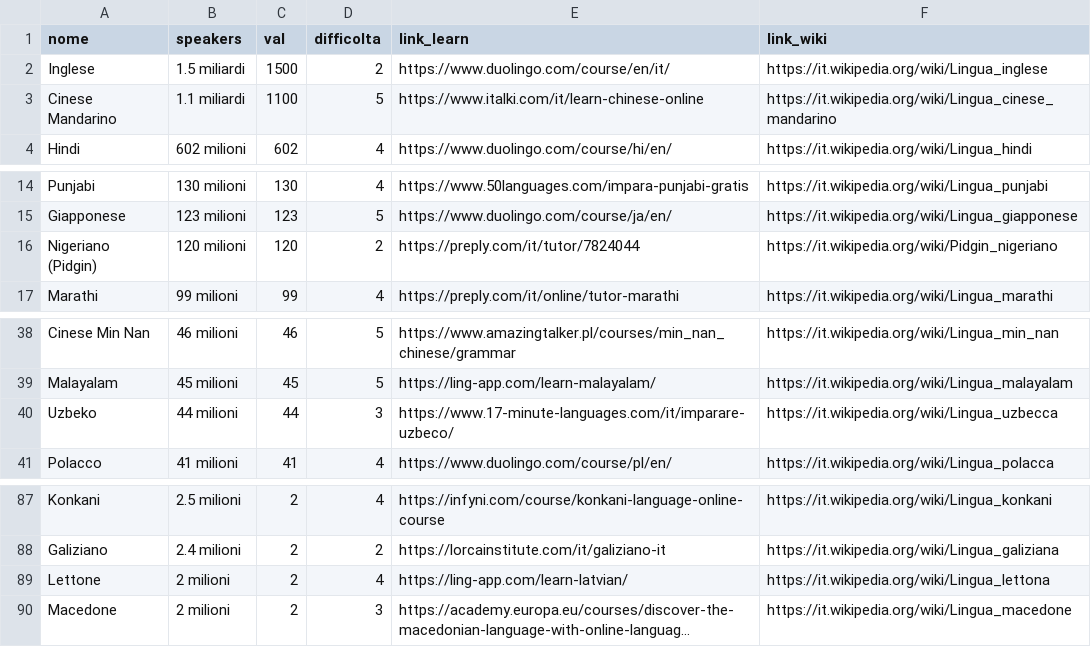
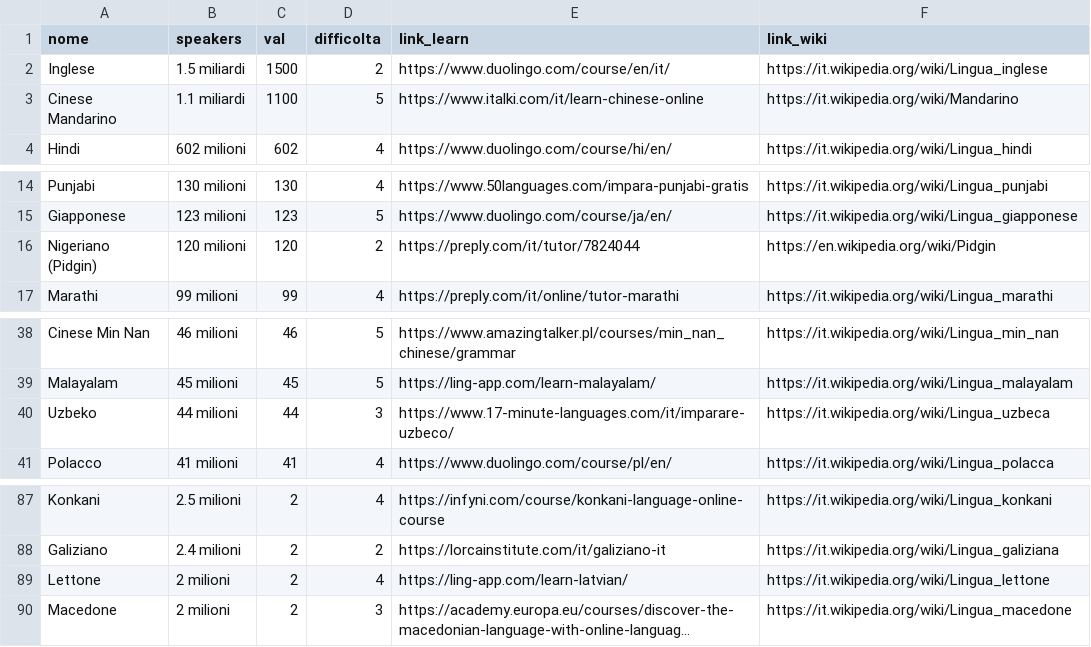
Before and after one commit to frof201/capolavoro, a CSV file: lingue.csv, drawn as a sheet; only a part is shown, gaps mark what is left out; long unchanged cells end in …; the diff names each change by its address in the sheet, - before the commit and + after, or states it on an @@ line.

Commit message:
Update lingue.csv

```diff
--- a/lingue.csv
+++ b/lingue.csv
-F3 (link_wiki): https://it.wikipedia.org/wiki/Lingua_cinese_mandarino
+F3 (link_wiki): https://it.wikipedia.org/wiki/Mandarino
-F16 (link_wiki): https://it.wikipedia.org/wiki/Pidgin_nigeriano
+F16 (link_wiki): https://en.wikipedia.org/wiki/Pidgin
-F40 (link_wiki): https://it.wikipedia.org/wiki/Lingua_uzbecca
+F40 (link_wiki): https://it.wikipedia.org/wiki/Lingua_uzbeca
-F89 (link_wiki): https://it.wikipedia.org/wiki/Lingua_lettona
+F89 (link_wiki): https://it.wikipedia.org/wiki/Lingua_lettone
```
